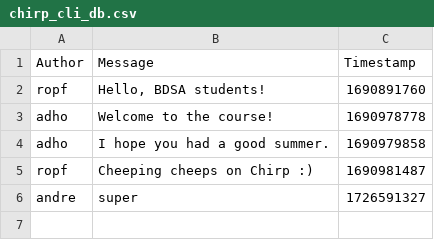
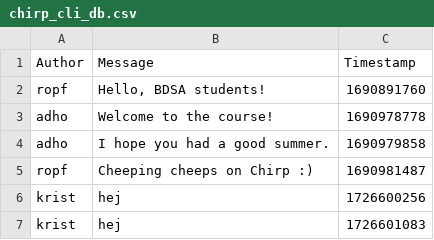
Before and after one commit to ITU-BDSA2024-GROUP21/Chirp, a CSV file: data/chirp_cli_db.csv, drawn as a sheet; removed rows and columns are numbered as before the commit, all else as after; the diff names each change by its address in the sheet, - before the commit and + after, or states it on an @@ line.

```diff
--- a/data/chirp_cli_db.csv
+++ b/data/chirp_cli_db.csv
-row 6: andre | super | 1726591327
+row 6: krist | hej | 1726600256
+row 7: krist | hej | 1726601083
```
Also changed, not shown: 1 other file.
